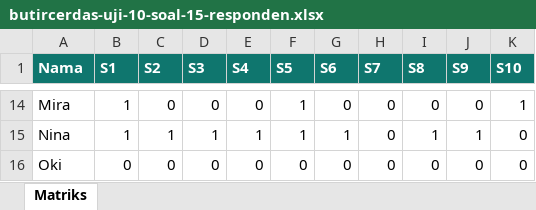
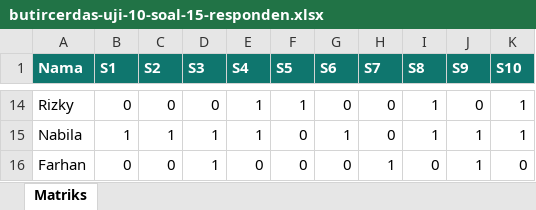
Before and after one commit to SyamilNara/butircerdas, an Excel workbook: test-files/butircerdas-uji-10-soal-15-responden.xlsx, sheet Matriks, drawn as a sheet; only a part is shown, gaps mark what is left out; values as stored, in another font and other column widths than the file's, no borders; the diff covers the shown part only; the diff names each change by its address in the sheet, - before the commit and + after, or states it on an @@ line.

```diff
--- a/test-files/butircerdas-uji-10-soal-15-responden.xlsx (sheet Matriks)
+++ b/test-files/butircerdas-uji-10-soal-15-responden.xlsx (sheet Matriks)
-A14 (Nama): Mira
+A14 (Nama): Rizky
-B14 (S1): 1
+B14 (S1): 0
-E14 (S4): 0
+E14 (S4): 1
-I14 (S8): 0
+I14 (S8): 1
-A15 (Nama): Nina
+A15 (Nama): Nabila
-F15 (S5): 1
+F15 (S5): 0
-K15 (S10): 0
+K15 (S10): 1
-A16 (Nama): Oki
+A16 (Nama): Farhan
-D16 (S3): 0
+D16 (S3): 1
-H16 (S7): 0
+H16 (S7): 1
-J16 (S9): 0
+J16 (S9): 1
```
Also changed, not shown: 5 added rows, 5 removed rows and 23 edited cells elsewhere in this sheet, test-files/butircerdas-uji-20-soal-30-responden.xlsx, test-files/butircerdas-uji-salah-format.xlsx, 3 other files.
